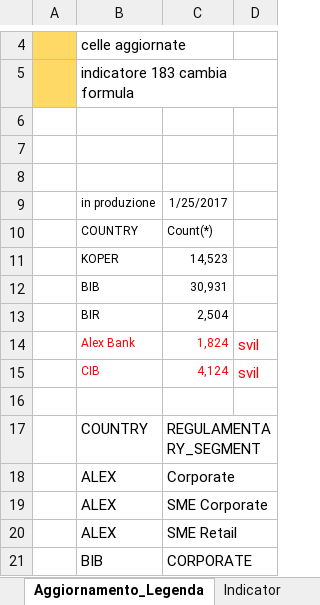
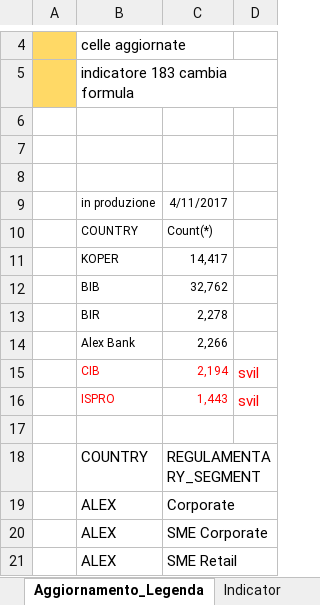
Before and after one commit to cybertop35/intelliJConf, an Excel workbook: earlywarning-pom/Document/SpecificheIndicatori/20160705 Indicatori EWS - Banche Estere_v18.xlsx, sheet Aggiornamento_Legenda, drawn as a sheet; only a part is shown, gaps mark what is left out; the shorter side is filled out with more unchanged rows; values as stored, in another font and other column widths than the file's, no borders; removed rows and columns are numbered as before the commit, all else as after; the diff names each change by its address in the sheet, - before the commit and + after, or states it on an @@ line.

Commit message:
aggiornamento excel estere

```diff
--- a/earlywarning-pom/Document/SpecificheIndicatori/20160705 Indicatori EWS - Banche Estere_v18.xlsx (sheet Aggiornamento_Legenda)
+++ b/earlywarning-pom/Document/SpecificheIndicatori/20160705 Indicatori EWS - Banche Estere_v18.xlsx (sheet Aggiornamento_Legenda)
-C9: 1/25/2017
+C9: 4/11/2017
-C11: 14,523
+C11: 14,417
-C12: 30,931
+C12: 32,762
-C13: 2,504
+C13: 2,278
-row 14:  | Alex Bank | 1,824 | svil
+row 14:  | Alex Bank | 2,266
-C15: 4,124
+C15: 2,194
+row 16:  | ISPRO | 1,443 | svil
```
